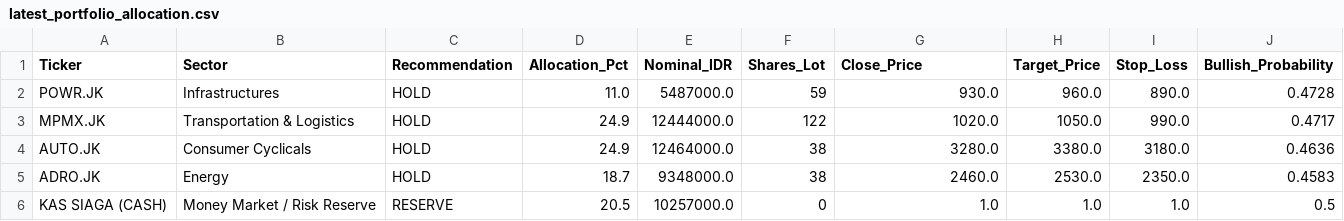
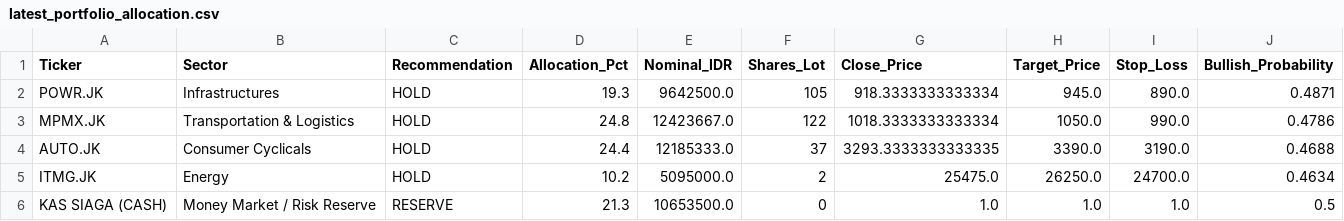
Before and after one commit to Ifan-Apres/stock-market-recommendation, a CSV file: data/processed/latest_portfolio_allocation.csv, drawn as a sheet.

```diff
--- a/data/processed/latest_portfolio_allocation.csv
+++ b/data/processed/latest_portfolio_allocation.csv
@@ -1,6 +1,6 @@
 Ticker,Sector,Recommendation,Allocation_Pct,Nominal_IDR,Shares_Lot,Close_Price,Target_Price,Stop_Loss,Bullish_Probability
-POWR.JK,Infrastructures,HOLD,11.0,5487000.0,59,930.0,960.0,890.0,0.4728
-MPMX.JK,Transportation & Logistics,HOLD,24.9,12444000.0,122,1020.0,1050.0,990.0,0.4717
-AUTO.JK,Consumer Cyclicals,HOLD,24.9,12464000.0,38,3280.0,3380.0,3180.0,0.4636
-ADRO.JK,Energy,HOLD,18.7,9348000.0,38,2460.0,2530.0,2350.0,0.4583
-KAS SIAGA (CASH),Money Market / Risk Reserve,RESERVE,20.5,10257000.0,0,1.0,1.0,1.0,0.5
+POWR.JK,Infrastructures,HOLD,19.3,9642500.0,105,918.3333333333334,945.0,890.0,0.4871
+MPMX.JK,Transportation & Logistics,HOLD,24.8,12423667.0,122,1018.3333333333334,1050.0,990.0,0.4786
+AUTO.JK,Consumer Cyclicals,HOLD,24.4,12185333.0,37,3293.3333333333335,3390.0,3190.0,0.4688
+ITMG.JK,Energy,HOLD,10.2,5095000.0,2,25475.0,26250.0,24700.0,0.4634
+KAS SIAGA (CASH),Money Market / Risk Reserve,RESERVE,21.3,10653500.0,0,1.0,1.0,1.0,0.5
```
Also changed, not shown: data/processed/latest_alpha_recommendations_dividend.csv, data/processed/latest_alpha_recommendations_favorites.csv, 9 other files.
